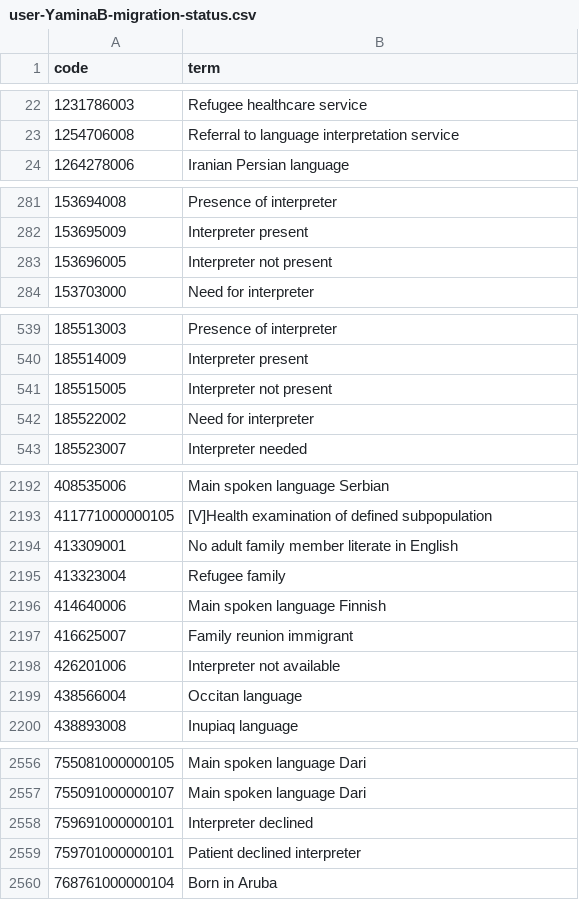
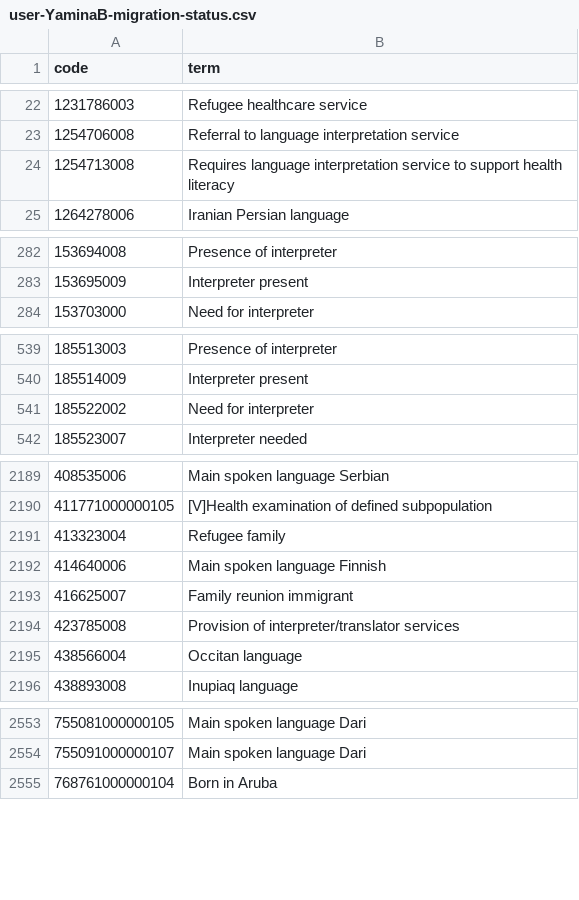
Before and after one commit to YaminaB/migrant-cohort-validation, a CSV file: codelists/user-YaminaB-migration-status.csv, drawn as a sheet; only a part is shown, gaps mark what is left out; the diff covers the shown part only.

Commit message:
Built study definition - migration variables

```diff
--- a/codelists/user-YaminaB-migration-status.csv
+++ b/codelists/user-YaminaB-migration-status.csv
@@ -23,2 +23,3 @@ code,term
 1254706008,Referral to language interpretation service
+1254713008,Requires language interpretation service to support health literacy
 1264278006,Iranian Persian language
@@ -282,3 +283,2 @@ code,term
 153695009,Interpreter present
-153696005,Interpreter not present
 153703000,Need for interpreter
@@ -540,3 +540,2 @@ code,term
 185514009,Interpreter present
-185515005,Interpreter not present
 185522002,Need for interpreter
@@ -2193,3 +2190,2 @@ code,term
 411771000000105,[V]Health examination of defined subpopulation
-413309001,No adult family member literate in English
 413323004,Refugee family
@@ -2197,3 +2193,3 @@ code,term
 416625007,Family reunion immigrant
-426201006,Interpreter not available
+423785008,Provision of interpreter/translator services
 438566004,Occitan language
@@ -2557,4 +2554,2 @@ code,term
 755091000000107,Main spoken language Dari
-759691000000101,Interpreter declined
-759701000000101,Patient declined interpreter
 768761000000104,Born in Aruba
```
Also changed, not shown: 1 added row and 2 removed rows elsewhere in this file, 7 other files.
